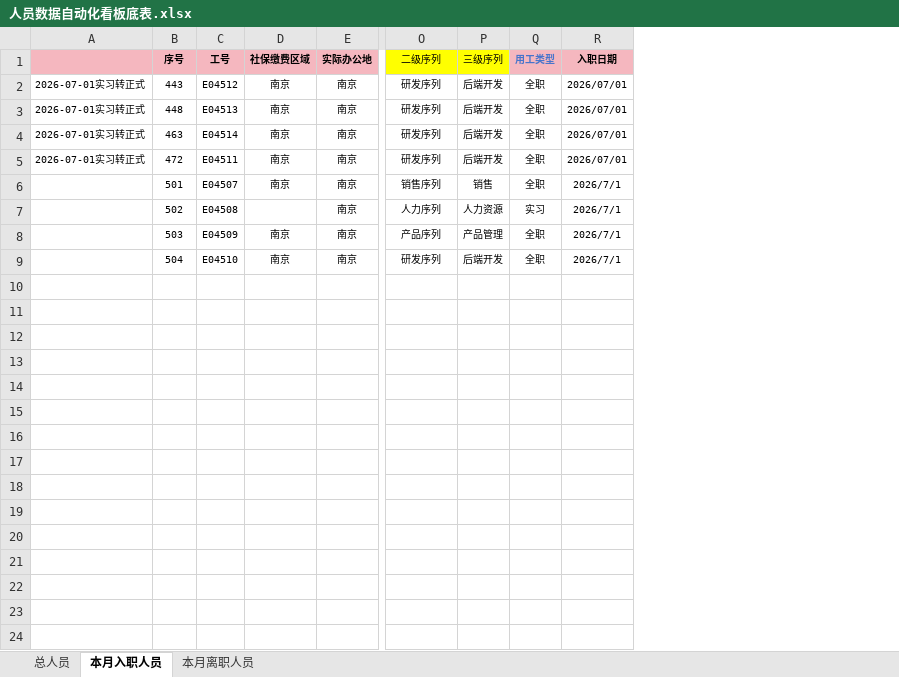
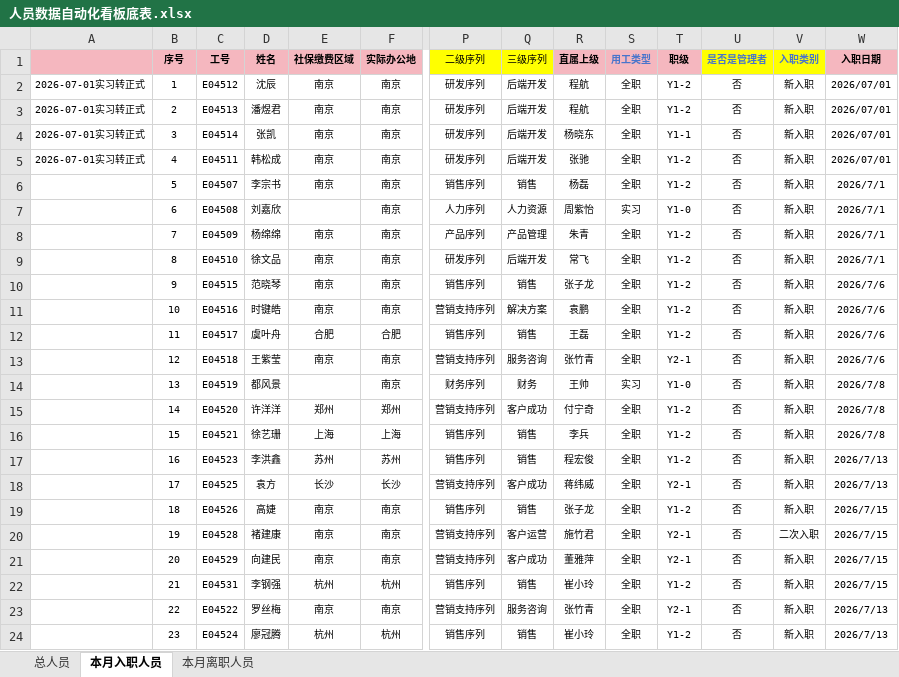
Before and after one commit to zhouzhou0602jinjin/personnel-dashboard, an Excel workbook: 人员数据自动化看板底表.xlsx, sheet 本月入职人员, drawn as a sheet; only a part is shown, gaps mark what is left out; values as stored, in another font and other column widths than the file's, no borders; conditional formats not drawn; rows hold the shown columns only; the diff names each change by its address in the sheet, - before the commit and + after, or states it on an @@ line.

Commit message:
feat: 更新7月19日数据及优化看板功能
- 更新7月最新人员数据（本周7/13-7/19入职离职统计）
- 公司总计不含SJS，净变动按各一级组织累加计算
- 官民比改为(客户成功+销售)/管理，仅统计中小微事业群区域团队
- 客成销售比按全公司汇总统计
- 添加下载图片功能（html2canvas）
- 所有图表添加canvas渲染模式确保截图完整

```diff
--- a/人员数据自动化看板底表.xlsx (sheet 本月入职人员)
+++ b/人员数据自动化看板底表.xlsx (sheet 本月入职人员)
+column D (姓名), rows 2-9: 沈辰 | 潘煜君 | 张凯 | 韩松成 | 李宗书 | 刘嘉欣 | 杨绵绵 | 徐文品
+column R (直属上级), rows 2-9: 程航 | 程航 | 杨晓东 | 张驰 | 杨磊 | 周紫怡 | 朱青 | 常飞
+column T (职级), rows 2-9: Y1-2 | Y1-2 | Y1-1 | Y1-2 | Y1-2 | Y1-0 | Y1-2 | Y1-2
+column U (是否是管理者), rows 2-9: all 否
+column V (入职类别), rows 2-9: all 新入职
-B2 (序号): 443
+B2 (序号): 1
-B3 (序号): 448
+B3 (序号): 2
-B4 (序号): 463
+B4 (序号): 3
-B5 (序号): 472
+B5 (序号): 4
-B6 (序号): 501
+B6 (序号): 5
-B7 (序号): 502
+B7 (序号): 6
-B8 (序号): 503
+B8 (序号): 7
-B9 (序号): 504
+B9 (序号): 8
+row 10:  | 9 | E04515 | 范晓琴 | 南京 | 南京 | 销售序列 | 销售 | 张子龙 | 全职 | Y1-2 | 否 | 新入职 | 2026/7/6
+row 11:  | 10 | E04516 | 时键皓 | 南京 | 南京 | 营销支持序列 | 解决方案 | 袁鹏 | 全职 | Y1-2 | 否 | 新入职 | 2026/7/6
+row 12:  | 11 | E04517 | 虞叶舟 | 合肥 | 合肥 | 销售序列 | 销售 | 王磊 | 全职 | Y1-2 | 否 | 新入职 | 2026/7/6
+row 13:  | 12 | E04518 | 王紫莹 | 南京 | 南京 | 营销支持序列 | 服务咨询 | 张竹青 | 全职 | Y2-1 | 否 | 新入职 | 2026/7/6
+row 14:  | 13 | E04519 | 都风景 |  | 南京 | 财务序列 | 财务 | 王帅 | 实习 | Y1-0 | 否 | 新入职 | 2026/7/8
+row 15:  | 14 | E04520 | 许洋洋 | 郑州 | 郑州 | 营销支持序列 | 客户成功 | 付宁奇 | 全职 | Y1-2 | 否 | 新入职 | 2026/7/8
+row 16:  | 15 | E04521 | 徐艺珊 | 上海 | 上海 | 销售序列 | 销售 | 李兵 | 全职 | Y1-2 | 否 | 新入职 | 2026/7/8
+row 17:  | 16 | E04523 | 李洪鑫 | 苏州 | 苏州 | 销售序列 | 销售 | 程宏俊 | 全职 | Y1-2 | 否 | 新入职 | 2026/7/13
+row 18:  | 17 | E04525 | 袁方 | 长沙 | 长沙 | 营销支持序列 | 客户成功 | 蒋纬威 | 全职 | Y2-1 | 否 | 新入职 | 2026/7/13
+row 19:  | 18 | E04526 | 高婕 | 南京 | 南京 | 销售序列 | 销售 | 张子龙 | 全职 | Y1-2 | 否 | 新入职 | 2026/7/15
+row 20:  | 19 | E04528 | 褚建康 | 南京 | 南京 | 营销支持序列 | 客户运营 | 施竹君 | 全职 | Y2-1 | 否 | 二次入职 | 2026/7/15
+row 21:  | 20 | E04529 | 向建民 | 南京 | 南京 | 营销支持序列 | 客户成功 | 董雅萍 | 全职 | Y2-1 | 否 | 新入职 | 2026/7/15
+row 22:  | 21 | E04531 | 李钢强 | 杭州 | 杭州 | 销售序列 | 销售 | 崔小玲 | 全职 | Y1-2 | 否 | 新入职 | 2026/7/15
+row 23:  | 22 | E04522 | 罗丝梅 | 南京 | 南京 | 营销支持序列 | 服务咨询 | 张竹青 | 全职 | Y2-1 | 否 | 新入职 | 2026/7/13
+row 24:  | 23 | E04524 | 廖冠腾 | 杭州 | 杭州 | 销售序列 | 销售 | 崔小玲 | 全职 | Y1-2 | 否 | 新入职 | 2026/7/13
```
Also changed, not shown: sheet 总人员, sheet 本月离职人员, 23 other files.
